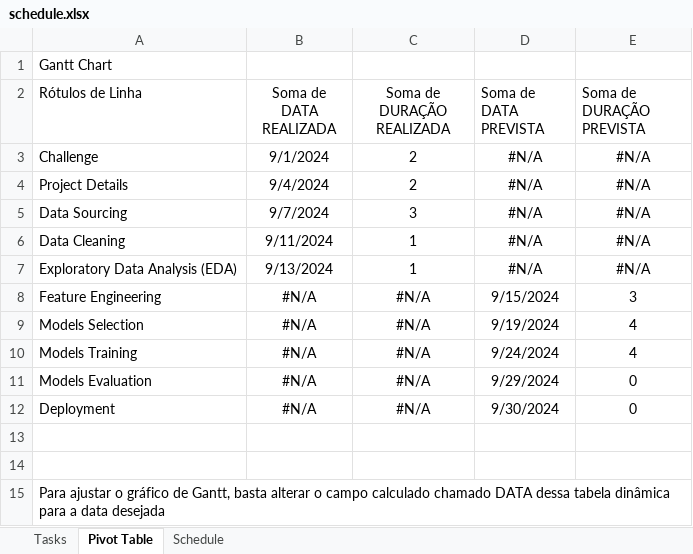
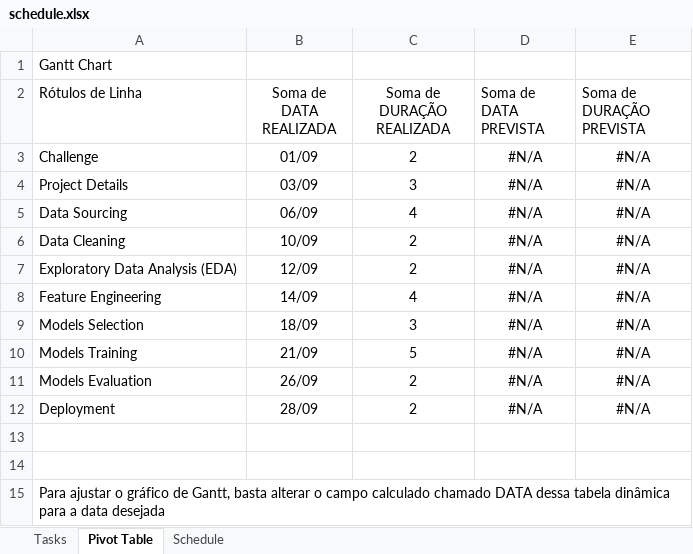
Before and after one commit to matheusresende7/ds_projeto_final_5_modelo_clusterizacao_classificacao_app_delivery, an Excel workbook: references/schedule.xlsx, sheet Pivot Table, drawn as a sheet; values as stored, in another font and other column widths than the file's, no borders; the diff names each change by its address in the sheet, - before the commit and + after, or states it on an @@ line.

```diff
--- a/references/schedule.xlsx (sheet Pivot Table)
+++ b/references/schedule.xlsx (sheet Pivot Table)
-B3 (Soma de DATA REALIZADA): 9/1/2024
+B3 (Soma de DATA REALIZADA): 01/09
-B4 (Soma de DATA REALIZADA): 9/4/2024
+B4 (Soma de DATA REALIZADA): 03/09
-C4 (Soma de DURAÇÃO REALIZADA): 2
+C4 (Soma de DURAÇÃO REALIZADA): 3
-B5 (Soma de DATA REALIZADA): 9/7/2024
+B5 (Soma de DATA REALIZADA): 06/09
-C5 (Soma de DURAÇÃO REALIZADA): 3
+C5 (Soma de DURAÇÃO REALIZADA): 4
-B6 (Soma de DATA REALIZADA): 9/11/2024
+B6 (Soma de DATA REALIZADA): 10/09
-C6:C7 (Soma de DURAÇÃO REALIZADA): 1
+C6:C7 (Soma de DURAÇÃO REALIZADA): 2
-B7 (Soma de DATA REALIZADA): 9/13/2024
+B7 (Soma de DATA REALIZADA): 12/09
-B8 (Soma de DATA REALIZADA): #N/A
+B8 (Soma de DATA REALIZADA): 14/09
-C8 (Soma de DURAÇÃO REALIZADA): #N/A
+C8 (Soma de DURAÇÃO REALIZADA): 4
-D8 (Soma de DATA PREVISTA): 9/15/2024
+D8 (Soma de DATA PREVISTA): #N/A
-E8 (Soma de DURAÇÃO PREVISTA): 3
+E8 (Soma de DURAÇÃO PREVISTA): #N/A
-B9 (Soma de DATA REALIZADA): #N/A
+B9 (Soma de DATA REALIZADA): 18/09
-C9 (Soma de DURAÇÃO REALIZADA): #N/A
+C9 (Soma de DURAÇÃO REALIZADA): 3
-D9 (Soma de DATA PREVISTA): 9/19/2024
+D9 (Soma de DATA PREVISTA): #N/A
-E9:E10 (Soma de DURAÇÃO PREVISTA): 4
+E9:E10 (Soma de DURAÇÃO PREVISTA): #N/A
-B10 (Soma de DATA REALIZADA): #N/A
+B10 (Soma de DATA REALIZADA): 21/09
-C10 (Soma de DURAÇÃO REALIZADA): #N/A
+C10 (Soma de DURAÇÃO REALIZADA): 5
-D10 (Soma de DATA PREVISTA): 9/24/2024
+D10 (Soma de DATA PREVISTA): #N/A
-B11 (Soma de DATA REALIZADA): #N/A
+B11 (Soma de DATA REALIZADA): 26/09
-C11:C12 (Soma de DURAÇÃO REALIZADA): #N/A
+C11:C12 (Soma de DURAÇÃO REALIZADA): 2
-D11 (Soma de DATA PREVISTA): 9/29/2024
+D11 (Soma de DATA PREVISTA): #N/A
-E11:E12 (Soma de DURAÇÃO PREVISTA): 0
+E11:E12 (Soma de DURAÇÃO PREVISTA): #N/A
-B12 (Soma de DATA REALIZADA): #N/A
+B12 (Soma de DATA REALIZADA): 28/09
-D12 (Soma de DATA PREVISTA): 9/30/2024
+D12 (Soma de DATA PREVISTA): #N/A
```
Also changed, not shown: sheet Tasks, charts or pictures, 3 other files.
